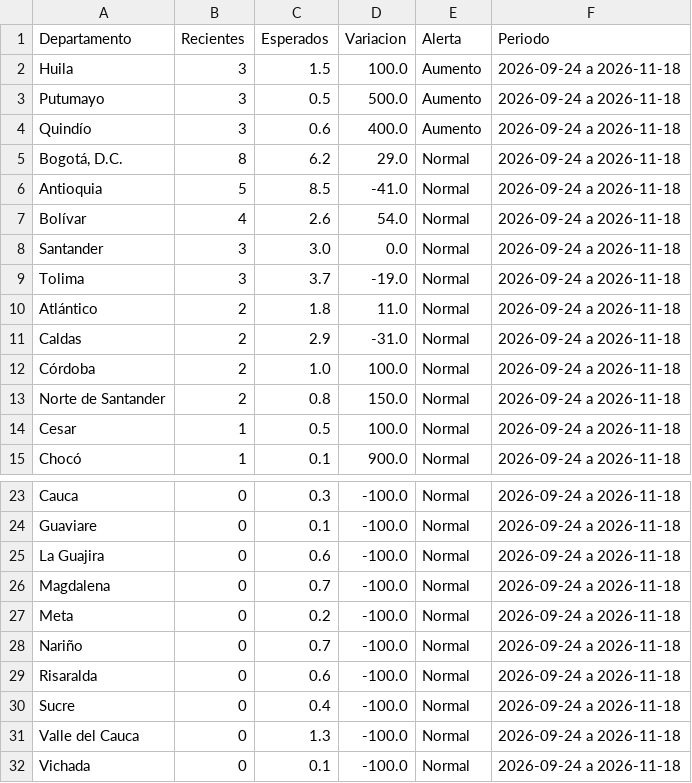
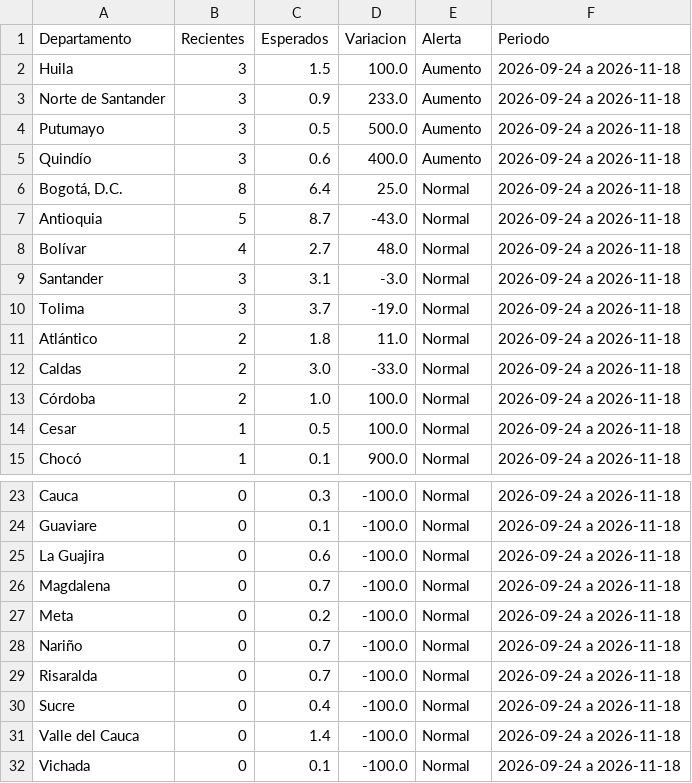
Before and after one commit to ICBF-Analitica/Monitoreo_de_medios, a CSV file: Data/hechos/alertas_departamentos.csv, drawn as a sheet; only a part is shown, gaps mark what is left out.

```diff
--- a/Data/hechos/alertas_departamentos.csv
+++ b/Data/hechos/alertas_departamentos.csv
@@ -2,13 +2,13 @@ Departamento,Recientes,Esperados,Variacion,Alerta,Periodo
 Huila,3,1.5,100.0,Aumento,2026-09-24 a 2026-11-18
+Norte de Santander,3,0.9,233.0,Aumento,2026-09-24 a 2026-11-18
 Putumayo,3,0.5,500.0,Aumento,2026-09-24 a 2026-11-18
 Quindío,3,0.6,400.0,Aumento,2026-09-24 a 2026-11-18
-"Bogotá, D.C.",8,6.2,29.0,Normal,2026-09-24 a 2026-11-18
-Antioquia,5,8.5,-41.0,Normal,2026-09-24 a 2026-11-18
-Bolívar,4,2.6,54.0,Normal,2026-09-24 a 2026-11-18
-Santander,3,3.0,0.0,Normal,2026-09-24 a 2026-11-18
+"Bogotá, D.C.",8,6.4,25.0,Normal,2026-09-24 a 2026-11-18
+Antioquia,5,8.7,-43.0,Normal,2026-09-24 a 2026-11-18
+Bolívar,4,2.7,48.0,Normal,2026-09-24 a 2026-11-18
+Santander,3,3.1,-3.0,Normal,2026-09-24 a 2026-11-18
 Tolima,3,3.7,-19.0,Normal,2026-09-24 a 2026-11-18
 Atlántico,2,1.8,11.0,Normal,2026-09-24 a 2026-11-18
-Caldas,2,2.9,-31.0,Normal,2026-09-24 a 2026-11-18
+Caldas,2,3.0,-33.0,Normal,2026-09-24 a 2026-11-18
 Córdoba,2,1.0,100.0,Normal,2026-09-24 a 2026-11-18
-Norte de Santander,2,0.8,150.0,Normal,2026-09-24 a 2026-11-18
 Cesar,1,0.5,100.0,Normal,2026-09-24 a 2026-11-18
@@ -28,5 +28,5 @@ Meta,0,0.2,-100.0,Normal,2026-09-24 a 2026-11-18
 Nariño,0,0.7,-100.0,Normal,2026-09-24 a 2026-11-18
-Risaralda,0,0.6,-100.0,Normal,2026-09-24 a 2026-11-18
+Risaralda,0,0.7,-100.0,Normal,2026-09-24 a 2026-11-18
 Sucre,0,0.4,-100.0,Normal,2026-09-24 a 2026-11-18
-Valle del Cauca,0,1.3,-100.0,Normal,2026-09-24 a 2026-11-18
+Valle del Cauca,0,1.4,-100.0,Normal,2026-09-24 a 2026-11-18
 Vichada,0,0.1,-100.0,Normal,2026-09-24 a 2026-11-18
```
Also changed, not shown: Data/hechos/brecha_departamentos.csv, Data/hechos/brecha_municipios.csv, 4 other files.
